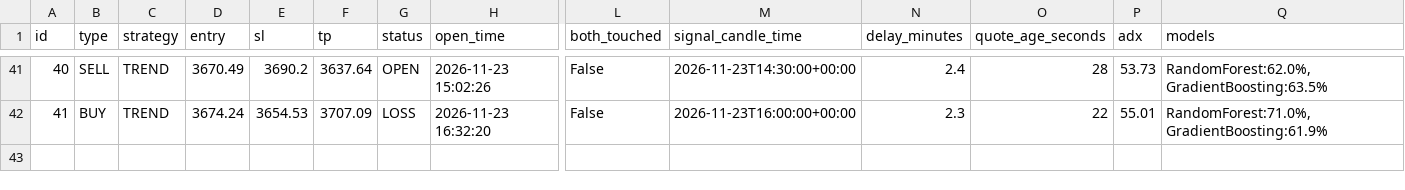
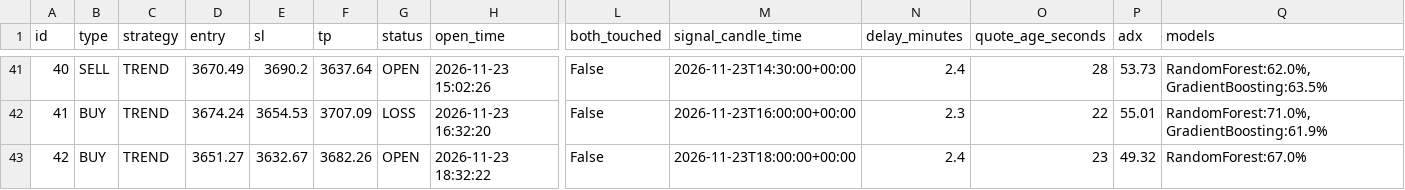
Before and after one commit to anouarbenmohamed-ui/gold-shadow, a CSV file: shadow_data/shadow_v32_trades.csv, drawn as a sheet; only a part is shown, gaps mark what is left out; rows hold the shown columns only; the diff names each change by its address in the sheet, - before the commit and + after, or states it on an @@ line.

Commit message:
shadow update

```diff
--- a/shadow_data/shadow_v32_trades.csv
+++ b/shadow_data/shadow_v32_trades.csv
+row 43: 42 | BUY | TREND | 3651.27 | 3632.67 | 3682.26 | OPEN | 2026-11-23 18:32:22 | False | 2026-11-23T18:00:00+00:00 | 2.4 | 23 | 49.32 | RandomForest:67.0%
```
Also changed, not shown: 2 other files.
